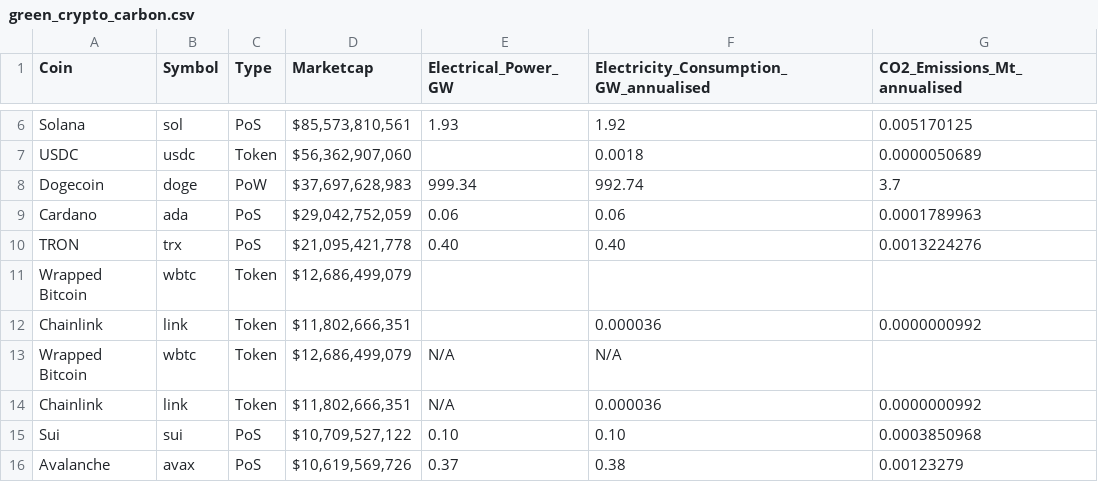
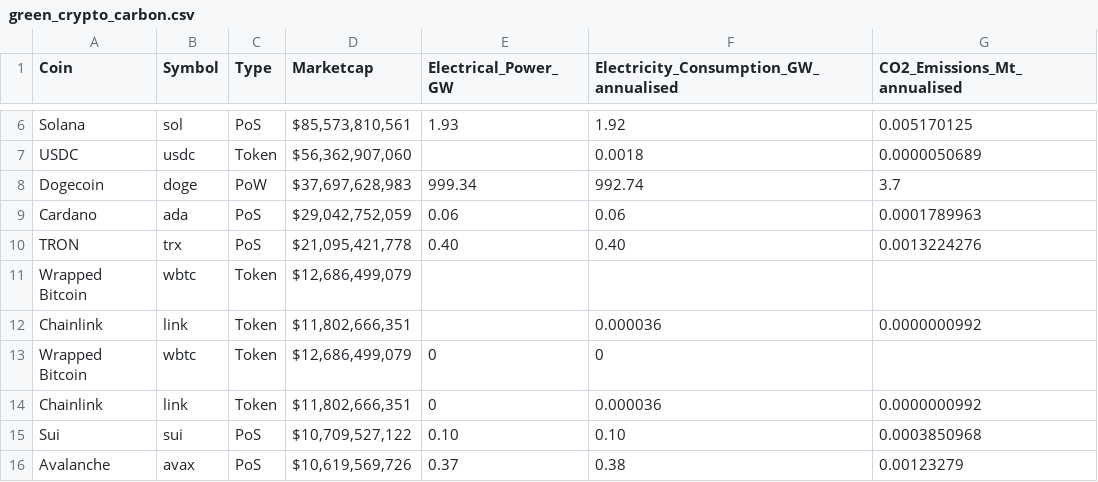
Before and after one commit to ycnsk75/Finboard, a CSV file: data/green_crypto_carbon.csv, drawn as a sheet; only a part is shown, gaps mark what is left out; the diff names each change by its address in the sheet, - before the commit and + after, or states it on an @@ line.

```diff
--- a/data/green_crypto_carbon.csv
+++ b/data/green_crypto_carbon.csv
-F1: Electricity_Consumption_ GW_annualised
+F1: Electricity_Consumption_GW_annualised
-E13:E14 (Electrical_Power_GW): N/A
+E13:E14 (Electrical_Power_GW): 0
-F13: N/A
+F13: 0
```
Also changed, not shown: data/green_stock_carbon.csv.
